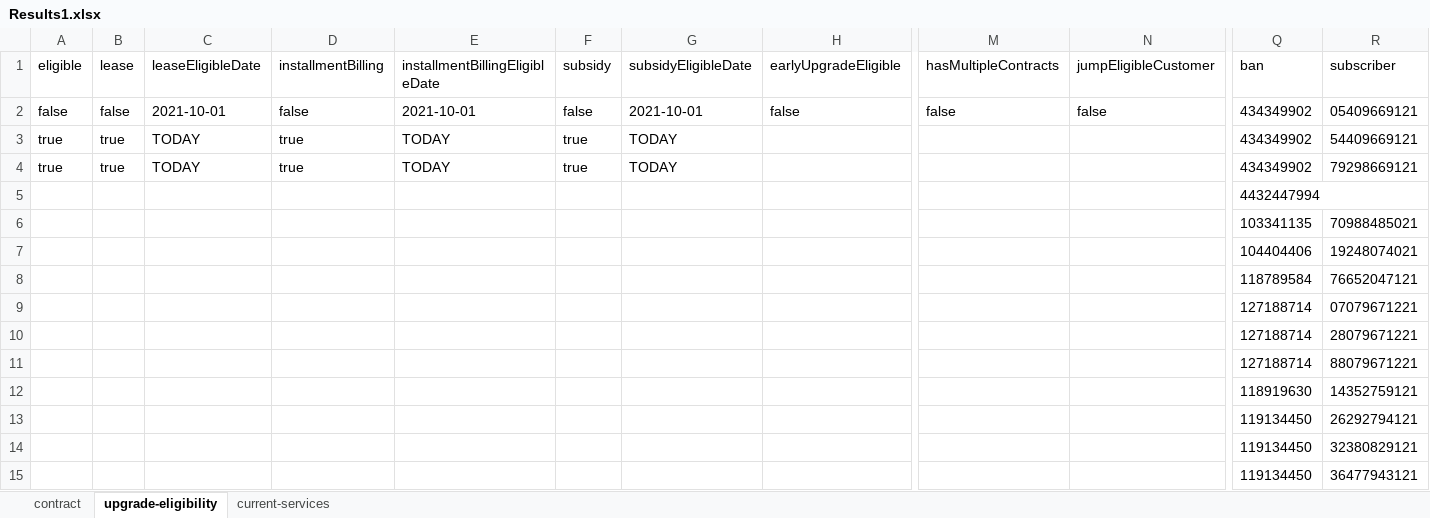
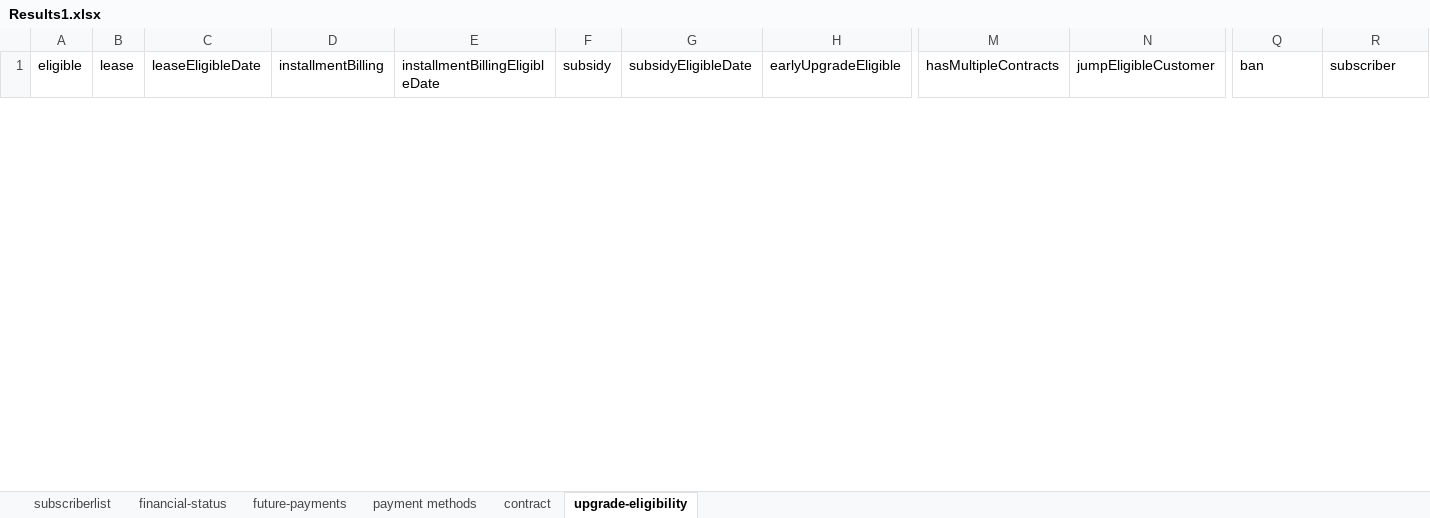
Before and after one commit to arjunreddypc/APIAutomaiton, an Excel workbook: Results1.xlsx, sheet upgrade-eligibility, drawn as a sheet; only a part is shown, gaps mark what is left out; values as stored, in another font and other column widths than the file's, no borders; removed rows and columns are numbered as before the commit, all else as after; rows hold the shown columns only; the diff covers the shown part only; the diff names each change by its address in the sheet, - before the commit and + after, or states it on an @@ line.

```diff
--- a/Results1.xlsx (sheet upgrade-eligibility)
+++ b/Results1.xlsx (sheet upgrade-eligibility)
-sheet tab: current-services
+sheet tab: future-payments
+sheet tab: subscriberlist
+sheet tab: financial-status
+sheet tab: payment methods
@@ sheet tab order changed: subscriberlist | financial-status | future-payments | payment methods | contract | upgrade-eligibility @@
-row 2: false | false | 2021-10-01 | false | 2021-10-01 | false | 2021-10-01 | false | false | false | 434349902 | 05409669121
-row 3: true | true | TODAY | true | TODAY | true | TODAY |  |  |  | 434349902 | 54409669121
-row 4: true | true | TODAY | true | TODAY | true | TODAY |  |  |  | 434349902 | 79298669121
-row 5:  |  |  |  |  |  |  |  |  |  | 4432447994
-row 6:  |  |  |  |  |  |  |  |  |  | 103341135 | 70988485021
-row 7:  |  |  |  |  |  |  |  |  |  | 104404406 | 19248074021
-row 8:  |  |  |  |  |  |  |  |  |  | 118789584 | 76652047121
-row 9:  |  |  |  |  |  |  |  |  |  | 127188714 | 07079671221
-row 10:  |  |  |  |  |  |  |  |  |  | 127188714 | 28079671221
-row 11:  |  |  |  |  |  |  |  |  |  | 127188714 | 88079671221
-row 12:  |  |  |  |  |  |  |  |  |  | 118919630 | 14352759121
-row 13:  |  |  |  |  |  |  |  |  |  | 119134450 | 26292794121
-row 14:  |  |  |  |  |  |  |  |  |  | 119134450 | 32380829121
-row 15:  |  |  |  |  |  |  |  |  |  | 119134450 | 36477943121
```
Also changed, not shown: 14 added rows elsewhere in this sheet, sheet future-payments, sheet contract, APIInput.xlsx, APIOutput.xlsx, 3 other files.
